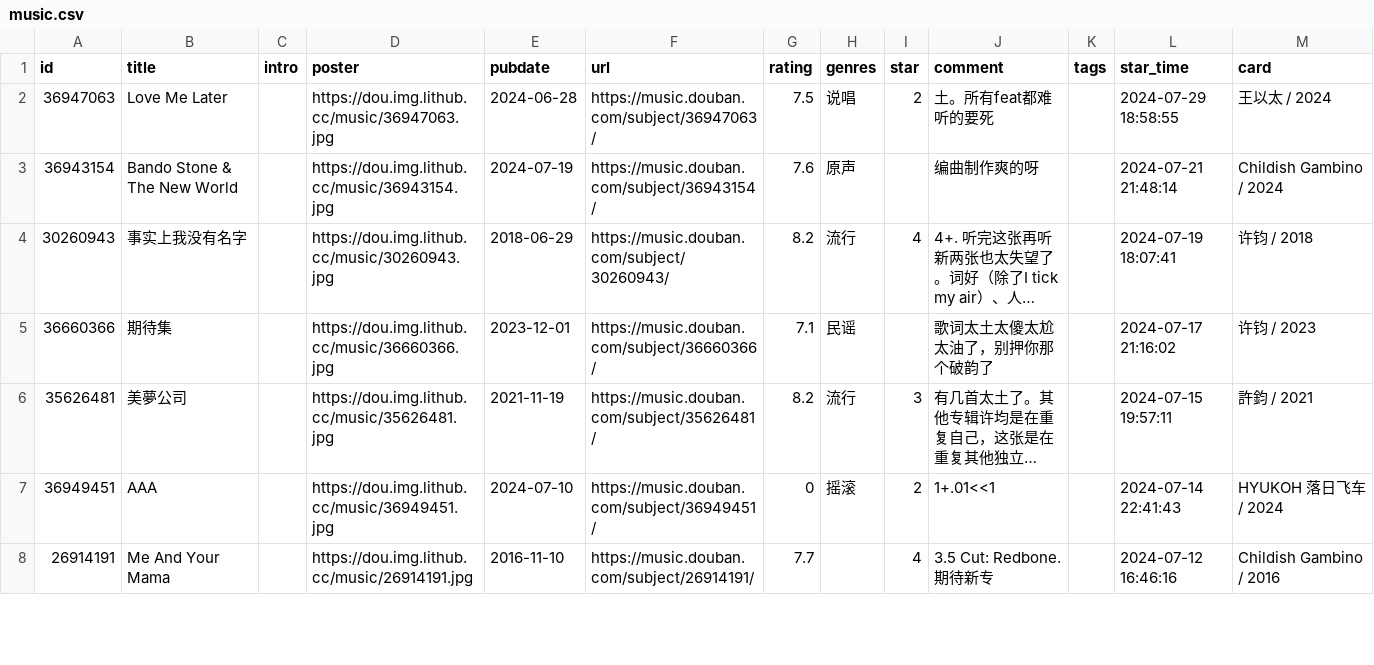
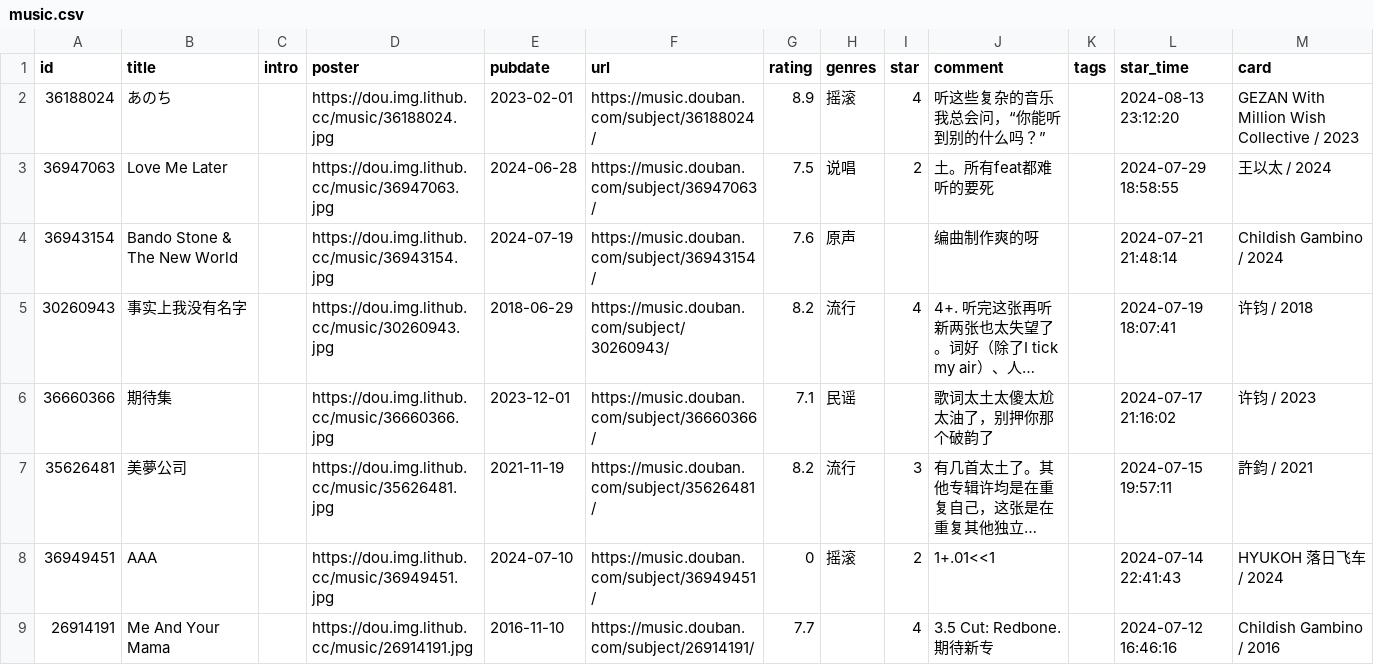
Before and after one commit to zcysxy/doumark-action, a CSV file: data/douban/music.csv, drawn as a sheet; only a part is shown; long unchanged cells end in ….

Commit message:
chore: update douban data

```diff
--- a/data/douban/music.csv
+++ b/data/douban/music.csv
@@ -1,2 +1,3 @@
 id,title,intro,poster,pubdate,url,rating,genres,star,comment,tags,star_time,card
+36188024,あのち,,https://dou.img.lithub.cc/music/36188024.jpg,2023-02-01,https://music.douban.com/subject/36188024/,8.9,摇滚,4,听这些复杂的音乐我总会问，“你能听到别的什么吗？”,,2024-08-13 23:12:20,GEZAN With Million Wish Collective / 2023
 36947063,Love Me Later,,https://dou.img.lithub.cc/music/36947063.jpg,2024-06-28,https://music.douban.com/subject/36947063/,7.5,说唱,2,土。所有feat都难听的要死,,2024-07-29 18:58:55,王以太 / 2024
```
